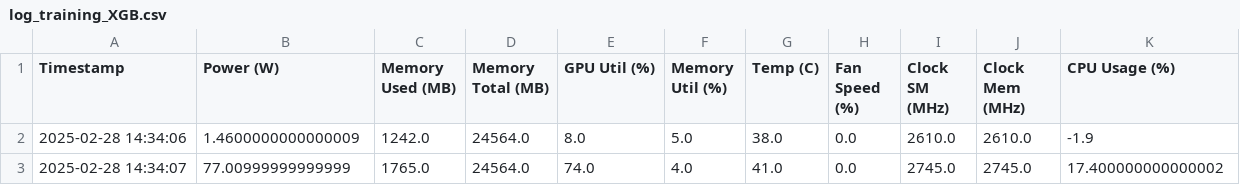
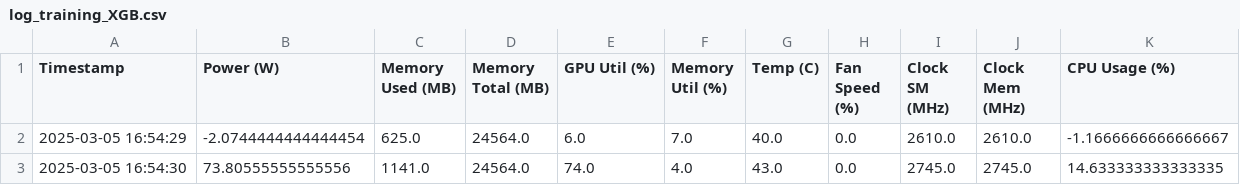
Before and after one commit to inancsege/battery_transformer, a CSV file: outputs/log_training_XGB.csv, drawn as a sheet.

```diff
--- a/outputs/log_training_XGB.csv
+++ b/outputs/log_training_XGB.csv
@@ -1,3 +1,3 @@
 Timestamp,Power (W),Memory Used (MB),Memory Total (MB),GPU Util (%),Memory Util (%),Temp (C),Fan Speed (%),Clock SM (MHz),Clock Mem (MHz),CPU Usage (%)
-2025-02-28 14:34:06,1.4600000000000009,1242.0,24564.0,8.0,5.0,38.0,0.0,2610.0,2610.0,-1.9
-2025-02-28 14:34:07,77.00999999999999,1765.0,24564.0,74.0,4.0,41.0,0.0,2745.0,2745.0,17.400000000000002
+2025-03-05 16:54:29,-2.0744444444444454,625.0,24564.0,6.0,7.0,40.0,0.0,2610.0,2610.0,-1.1666666666666667
+2025-03-05 16:54:30,73.80555555555556,1141.0,24564.0,74.0,4.0,43.0,0.0,2745.0,2745.0,14.633333333333335
```
Also changed, not shown: outputs/log_training_CNN.csv, outputs/log_training_TCN.csv, 38 other files.
